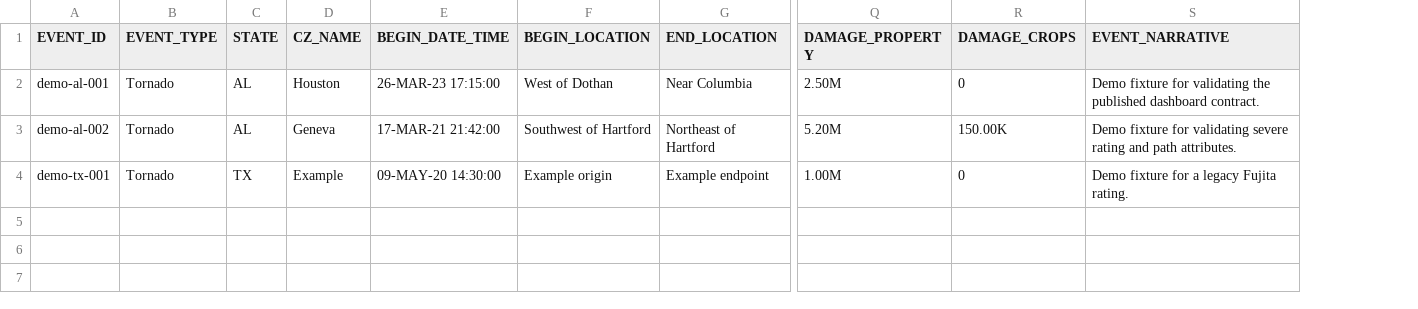
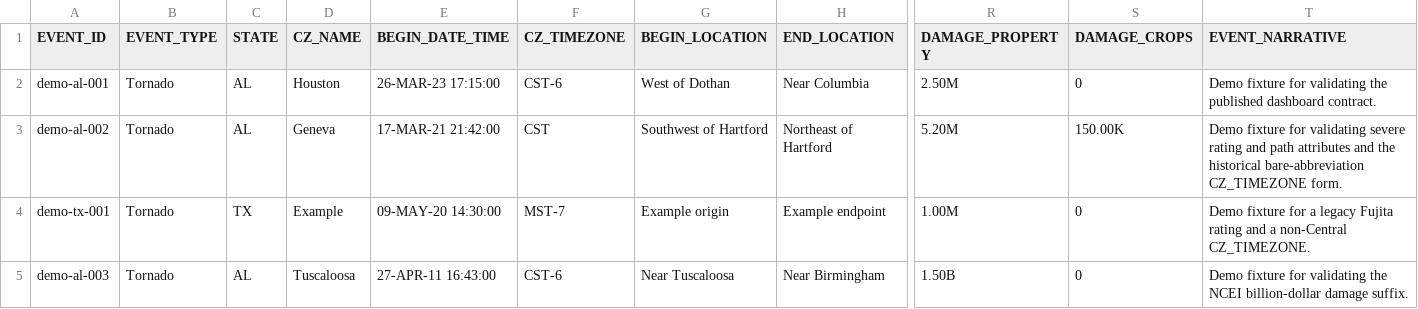
Before and after one commit to ctburkhalter/dbt-portfolio-weather, a CSV file: data/demo_storm_events.csv, drawn as a sheet; only a part is shown, gaps mark what is left out; addresses are those after the commit; rows hold the shown columns only; the diff names each change by its address in the sheet, - before the commit and + after, or states it on an @@ line.

Commit message:
Harden pipeline reliability, correctness, and CI coverage
Timestamp fidelity: every published event now carries an explicit UTC
offset instead of a naive local-time string. NCEI's CZ_TIMEZONE field
is retained and parsed (both the modern "CST-6" form and the bare
abbreviation form used in early Storm Events years, including a small
number of daylight-time-labeled codes found by sampling the real
baseline). occurred_at keeps NCEI's unshifted local wall clock;
occurred_at_utc is a session-independent UTC-equivalent instant used
for cross-source comparison; occurred_at_utc_offset is reattached at
publish time. This fixes both the display bug (a naive timestamp gets
parsed in the viewer's browser timezone before rendering) and a real
cutoff-comparison bug in fct_tornado_events_current, which previously
compared NCEI local time against IEM UTC time as raw strings. Required
rebuilding the committed 1950-2024 baseline to add the new column.

Other correctness fixes: NCEI's "B" (billions) damage suffix now
parses instead of silently becoming null, affecting marquee events
like the 2011 Tuscaloosa and 2013 Moore, OK tornadoes. NCEI year
discovery no longer hard-fails every hourly run in the window before
NCEI has published the new year's files.

Removed the NWS active-alert chain entirely (fetch script, two models,
two source declarations, the workflow steps, and the freshness check
that had become tautological): the dashboard never published alert
data, but an NWS outage was failing runs that had nothing to do with
alerts.

Trimmed the published GitHub Pages artifact to the three files dbt
docs actually needs instead of the whole target/ directory, added pip
caching to the workflow, added a not_null test on occurred_at, and
enforced the documented 2MB per-shard size budget at publish time.

Deduplicated cohort-state logic that had drifted into four separate
places (a new cohort_flags macro shared by dim_geography and
fct_preliminary_tornado_reports; Python's build_historical_baseline.py
now imports its constants from load_ncei_events.py instead of
redefining them).

Added dbt docs coverage for every previously-undocumented model and
source, a PR-gate CI workflow (unit tests plus an end-to-end smoke
test through the demo fixture, dbt build, and the publisher, which
also un-orphans the previously-unused demo fixture), and reconciled
README/AGENTS/CLAUDE/METHODOLOGY with all of the above.

```diff
--- a/data/demo_storm_events.csv
+++ b/data/demo_storm_events.csv
+column F (CZ_TIMEZONE), rows 2-4: CST-6 | CST | MST-7
-T3 (EVENT_NARRATIVE): …and path attributes.
+T3 (EVENT_NARRATIVE): …and path attributes and the historical bare-abbreviation CZ_TIMEZONE form.
-T4 (EVENT_NARRATIVE): …legacy Fujita rating.
+T4 (EVENT_NARRATIVE): …legacy Fujita rating and a non-Central CZ_TIMEZONE.
+row 5: demo-al-003 | Tornado | AL | Tuscaloosa | 27-APR-11 16:43:00 | CST-6 | Near Tuscaloosa | Near Birmingham | 1.50B | 0 | Demo fixture for validating the NCEI billion-dollar damage suffix.
```
Also changed, not shown: 25 other files.
